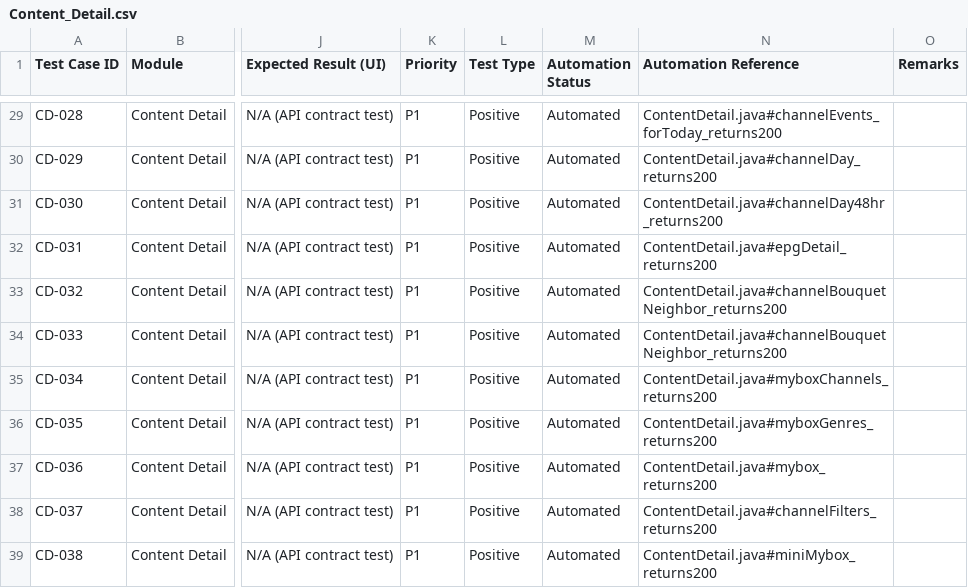
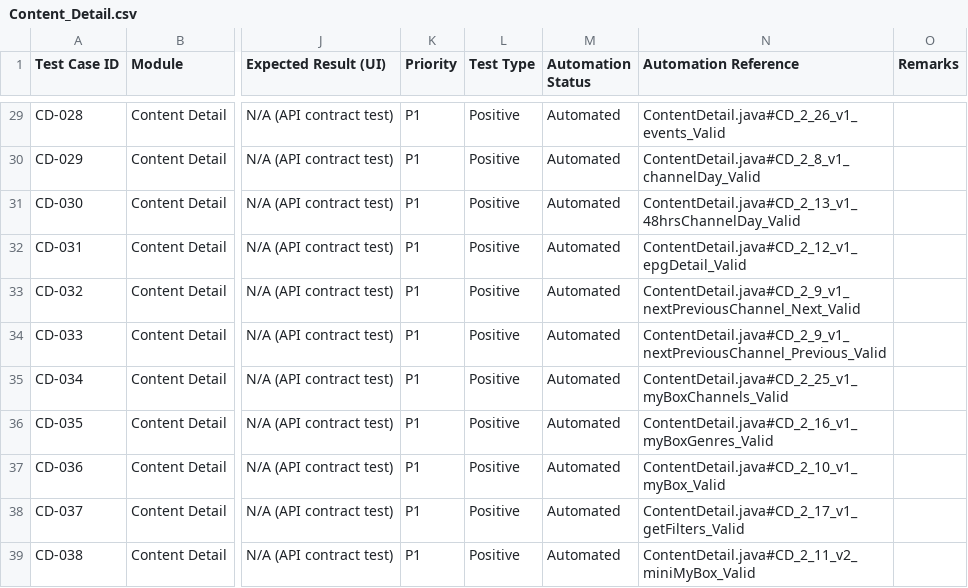
Before and after one commit to modityajadhav-ai/paytvAstrogoapiautomation-v3, a CSV file: docs/qa/manual-testcases/modules/Content_Detail.csv, drawn as a sheet; only a part is shown, gaps mark what is left out; the diff covers the shown part only; the diff names each change by its address in the sheet, - before the commit and + after, or states it on an @@ line.

Commit message:
Update config service tests, environment properties, and Extent report filter

```diff
--- a/docs/qa/manual-testcases/modules/Content_Detail.csv
+++ b/docs/qa/manual-testcases/modules/Content_Detail.csv
-N29 (Automation Reference): ContentDetail.java#channelEvents_forToday_returns200
+N29 (Automation Reference): ContentDetail.java#CD_2_26_v1_events_Valid
-N30 (Automation Reference): ContentDetail.java#channelDay_returns200
+N30 (Automation Reference): ContentDetail.java#CD_2_8_v1_channelDay_Valid
-N31 (Automation Reference): ContentDetail.java#channelDay48hr_returns200
+N31 (Automation Reference): ContentDetail.java#CD_2_13_v1_48hrsChannelDay_Valid
-N32 (Automation Reference): ContentDetail.java#epgDetail_returns200
+N32 (Automation Reference): ContentDetail.java#CD_2_12_v1_epgDetail_Valid
-N33 (Automation Reference): ContentDetail.java#channelBouquetNeighbor_returns200
+N33 (Automation Reference): ContentDetail.java#CD_2_9_v1_nextPreviousChannel_Next_Valid
-N34 (Automation Reference): ContentDetail.java#channelBouquetNeighbor_returns200
+N34 (Automation Reference): ContentDetail.java#CD_2_9_v1_nextPreviousChannel_Previous_Valid
-N35 (Automation Reference): ContentDetail.java#myboxChannels_returns200
+N35 (Automation Reference): ContentDetail.java#CD_2_25_v1_myBoxChannels_Valid
-N36 (Automation Reference): ContentDetail.java#myboxGenres_returns200
+N36 (Automation Reference): ContentDetail.java#CD_2_16_v1_myBoxGenres_Valid
-N37 (Automation Reference): ContentDetail.java#mybox_returns200
+N37 (Automation Reference): ContentDetail.java#CD_2_10_v1_myBox_Valid
-N38 (Automation Reference): ContentDetail.java#channelFilters_returns200
+N38 (Automation Reference): ContentDetail.java#CD_2_17_v1_getFilters_Valid
-N39 (Automation Reference): ContentDetail.java#miniMybox_returns200
+N39 (Automation Reference): ContentDetail.java#CD_2_11_v2_miniMyBox_Valid
```
Also changed, not shown: 27 edited cells elsewhere in this file, 14 other files.
